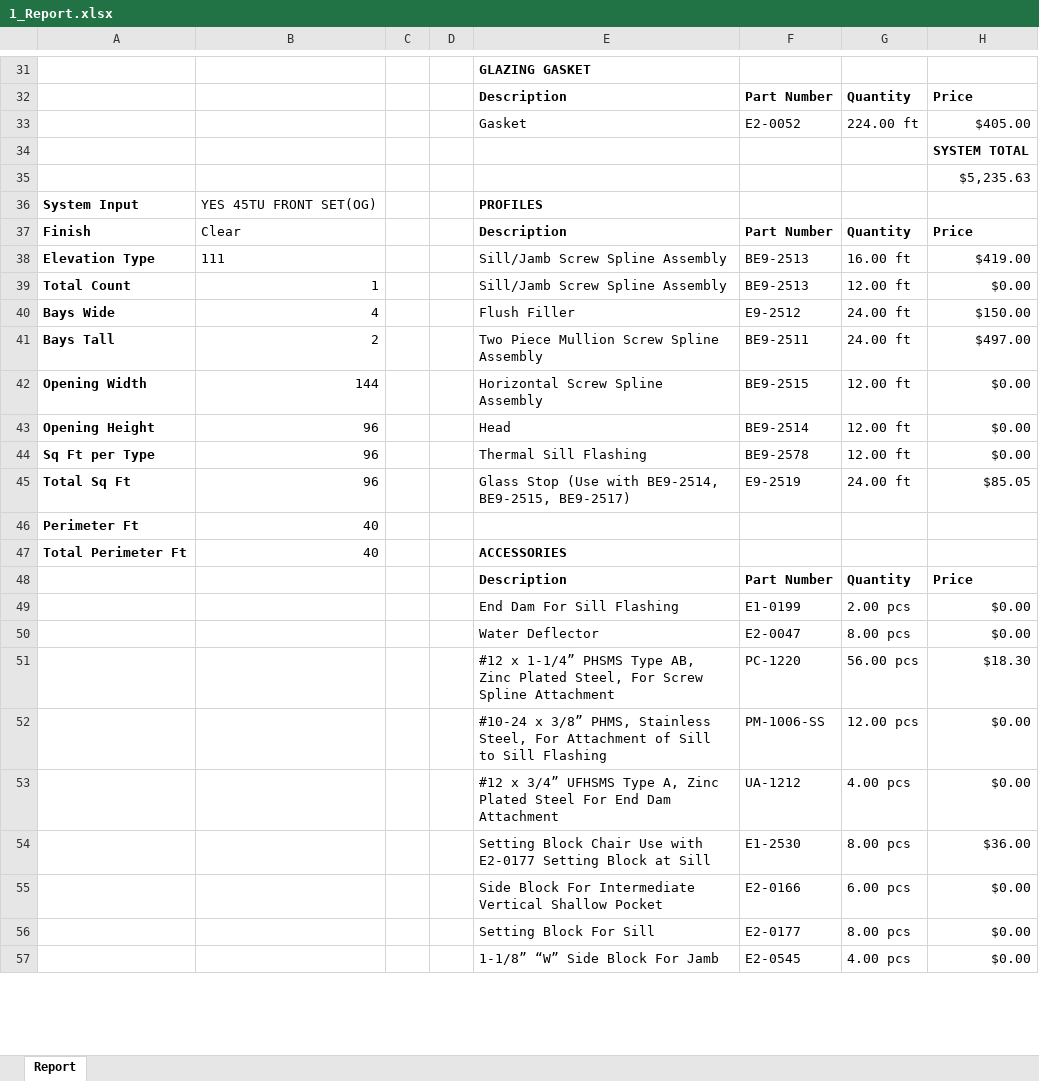
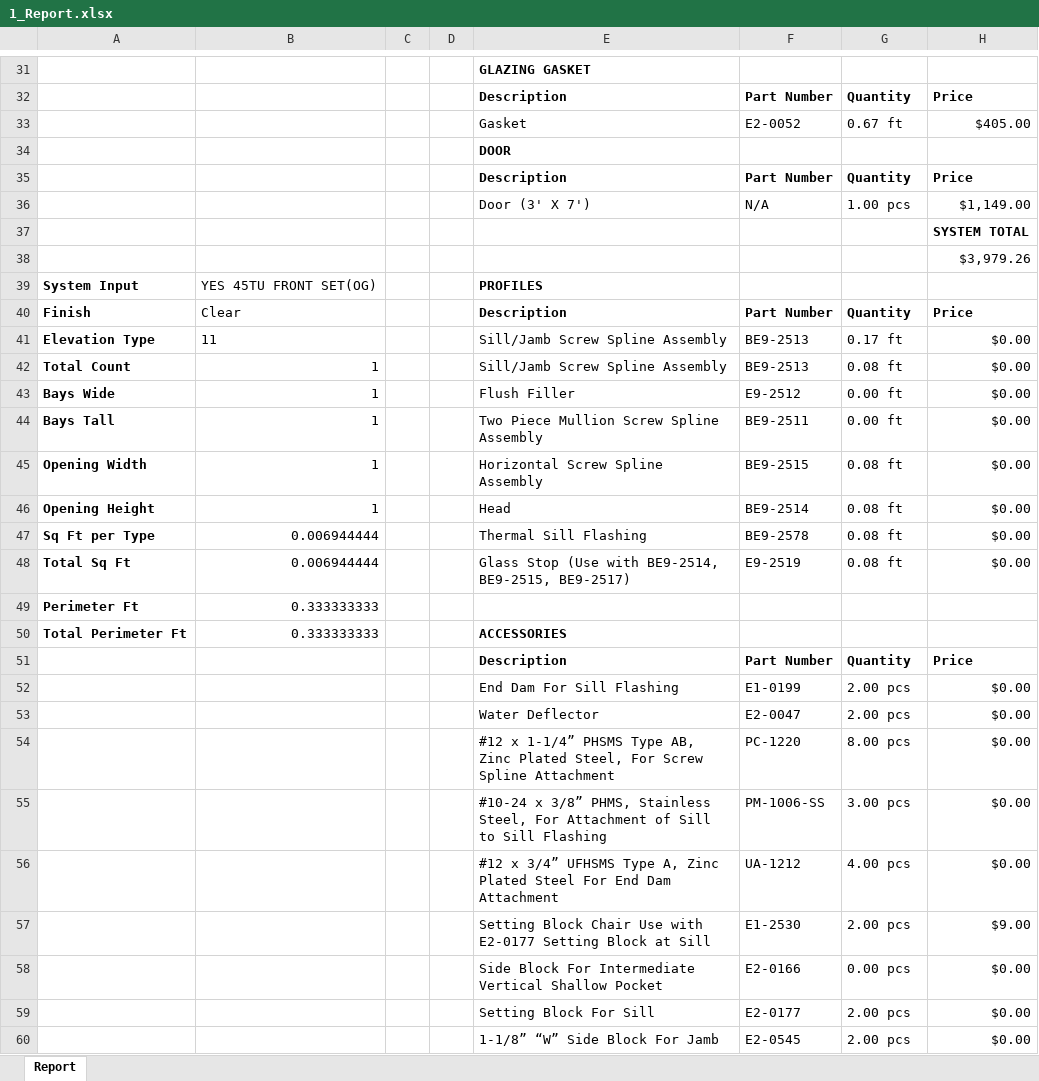
Before and after one commit to anthonyw298/Estimation, an Excel workbook: projects/1_Report.xlsx, sheet Report, drawn as a sheet; only a part is shown, gaps mark what is left out; values as stored, in another font and other column widths than the file's, no borders; addresses are those after the commit; the diff covers the shown part only; the diff names each change by its address in the sheet, - before the commit and + after, or states it on an @@ line.

```diff
--- a/projects/1_Report.xlsx (sheet Report)
+++ b/projects/1_Report.xlsx (sheet Report)
-G33: 224.00 ft
+G33: 0.67 ft
+row 34:  |  |  |  | DOOR
+row 35:  |  |  |  | Description | Part Number | Quantity | Price
+row 36:  |  |  |  | Door (3' X 7') | N/A | 1.00 pcs | $1,149.00
-H38: $5,235.63
+H38: $3,979.26
-B41: 111
+B41: 11
-G41: 16.00 ft
+G41: 0.17 ft
-H41: $419.00
+H41: $0.00
-G42: 12.00 ft
+G42: 0.08 ft
-B43: 4
+B43: 1
-G43:G44: 24.00 ft
+G43:G44: 0.00 ft
-H43: $150.00
+H43: $0.00
-B44: 2
+B44: 1
-H44: $497.00
+H44: $0.00
-B45: 144
+B45: 1
-G45:G47: 12.00 ft
+G45:G47: 0.08 ft
-B46: 96
+B46: 1
-B47:B48: 96
+B47:B48: 0.006944444
-G48: 24.00 ft
+G48: 0.08 ft
-H48: $85.05
+H48: $0.00
-B49:B50: 40
+B49:B50: 0.333333333
-G53: 8.00 pcs
+G53: 2.00 pcs
-G54: 56.00 pcs
+G54: 8.00 pcs
-H54: $18.30
+H54: $0.00
-G55: 12.00 pcs
+G55: 3.00 pcs
-G57: 8.00 pcs
+G57: 2.00 pcs
-H57: $36.00
+H57: $9.00
-G58: 6.00 pcs
+G58: 0.00 pcs
-G59: 8.00 pcs
+G59: 2.00 pcs
-G60: 4.00 pcs
+G60: 2.00 pcs
```
Also changed, not shown: 48 added rows, 4 removed rows and 114 edited cells elsewhere in this sheet, 4 other files.
